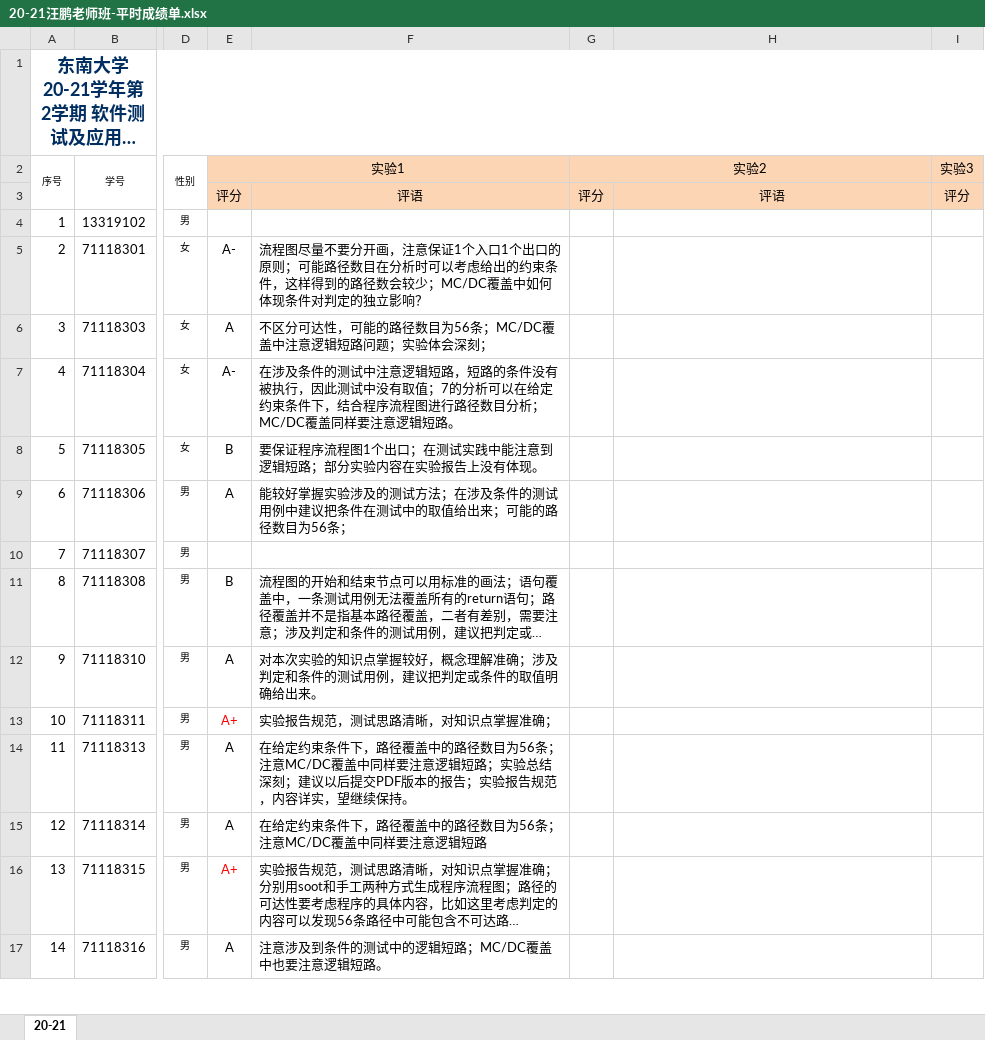
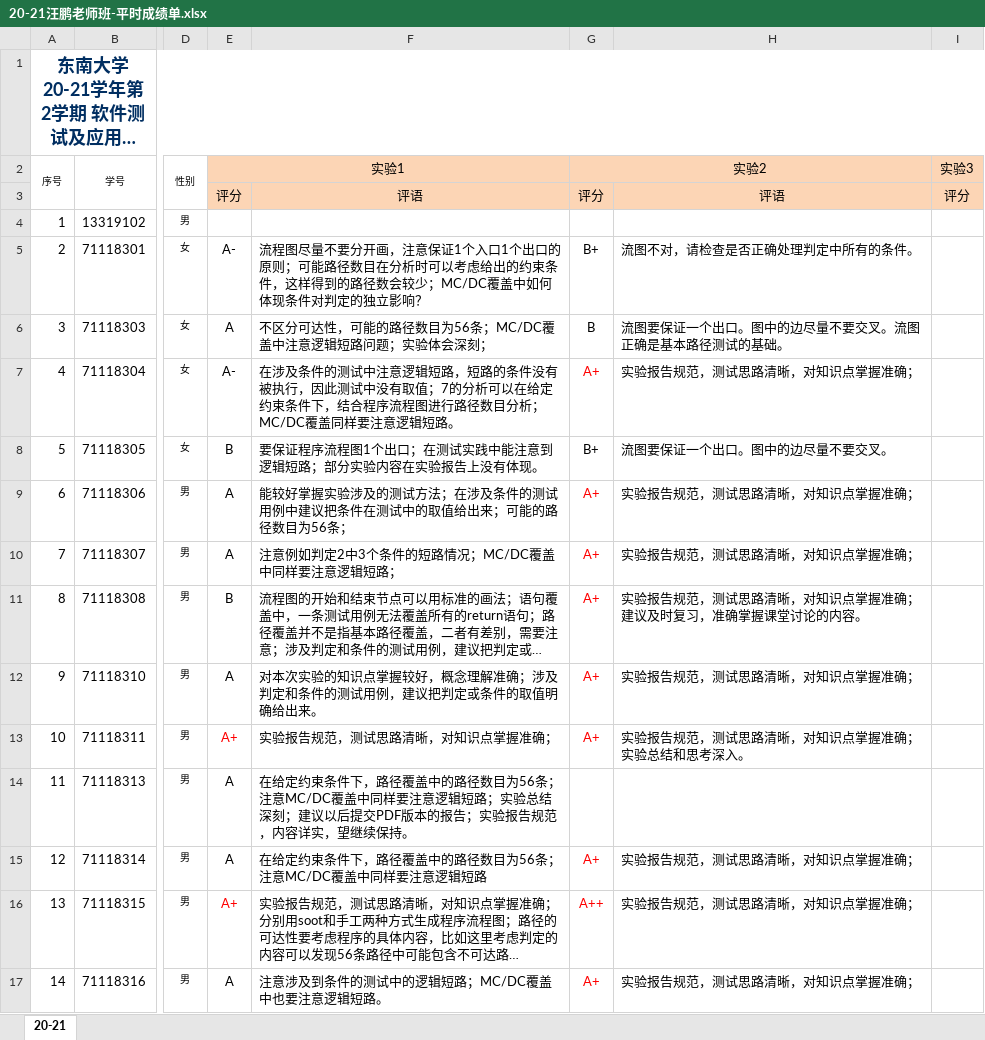
Before and after one commit to npubird/softwaretesting, an Excel workbook: 20-21汪鹏老师班-平时成绩单.xlsx, sheet 20-21, drawn as a sheet; only a part is shown, gaps mark what is left out; long unchanged cells end in …; values as stored, in another font and other column widths than the file's, no borders; the diff covers the shown part only; the diff names each change by its address in the sheet, - before the commit and + after, or states it on an @@ line.

Commit message:
Update 20-21汪鹏老师班-平时成绩单.xlsx

```diff
--- a/20-21汪鹏老师班-平时成绩单.xlsx (sheet 20-21)
+++ b/20-21汪鹏老师班-平时成绩单.xlsx (sheet 20-21)
-G5 (实验2): (empty)
+G5 (实验2): B+
-H5: (empty)
+H5: 流图不对，请检查是否正确处理判定中所有的条件。
-G6 (实验2): (empty)
+G6 (实验2): B
-H6: (empty)
+H6: 流图要保证一个出口。图中的边尽量不要交叉。流图正确是基本路径测试的基础。
-G7 (实验2): (empty)
+G7 (实验2): A+
-H7: (empty)
+H7: 实验报告规范，测试思路清晰，对知识点掌握准确；
-G8 (实验2): (empty)
+G8 (实验2): B+
-H8: (empty)
+H8: 流图要保证一个出口。图中的边尽量不要交叉。
-G9:G13 (实验2): (empty)
+G9:G13 (实验2): A+
-H9:H10: (empty)
+H9:H10: 实验报告规范，测试思路清晰，对知识点掌握准确；
-E10 (实验1): (empty)
+E10 (实验1): A
-F10: (empty)
+F10: 注意例如判定2中3个条件的短路情况；MC/DC覆盖中同样要注意逻辑短路；
-H11: (empty)
+H11: 实验报告规范，测试思路清晰，对知识点掌握准确；建议及时复习，准确掌握课堂讨论的内容。
-H12: (empty)
+H12: 实验报告规范，测试思路清晰，对知识点掌握准确；
-H13: (empty)
+H13: 实验报告规范，测试思路清晰，对知识点掌握准确；实验总结和思考深入。
-G15 (实验2): (empty)
+G15 (实验2): A+
-H15:H17: (empty)
+H15:H17: 实验报告规范，测试思路清晰，对知识点掌握准确；
-G16 (实验2): (empty)
+G16 (实验2): A++
-G17 (实验2): (empty)
+G17 (实验2): A+
```
Also changed, not shown: 13 added rows, 60 edited cells and cell formats elsewhere in this sheet.
